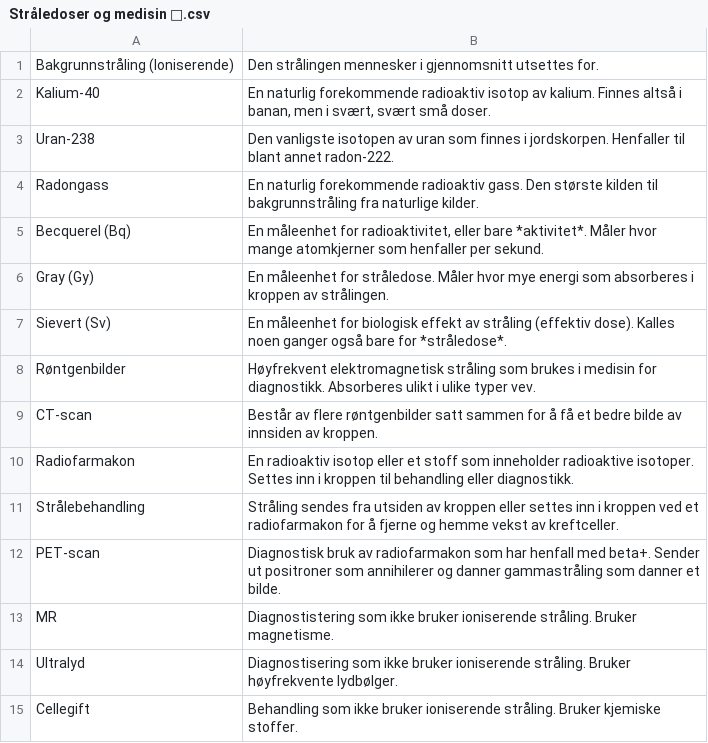
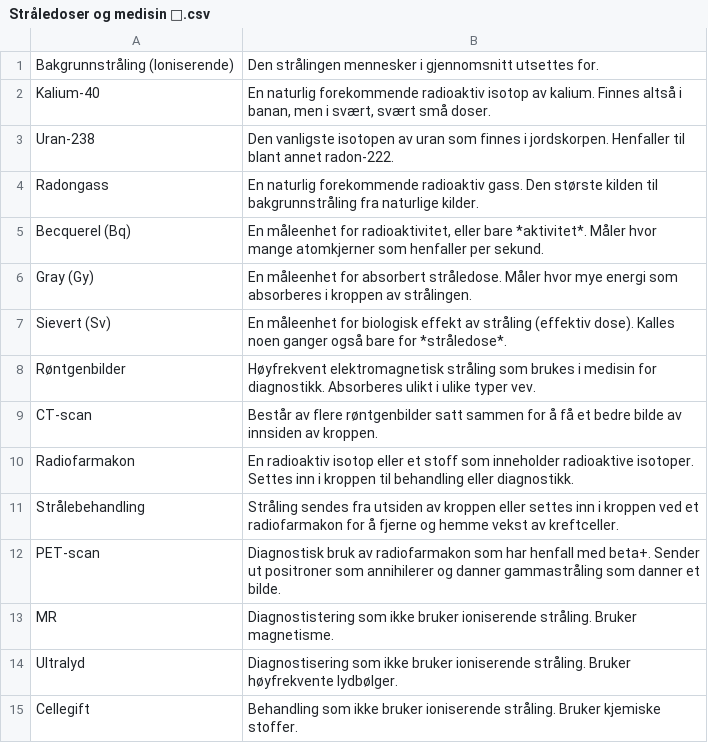
Before and after one commit to tobiasmelbo/flashcards, a CSV file: flashcards/Stråledoser og medisin 🩻.csv, drawn as a sheet.

Commit message:
Lagt til flashcards om DNA + Liten endring i stråledoser.

```diff
--- a/flashcards/Stråledoser og medisin 🩻.csv
+++ b/flashcards/Stråledoser og medisin 🩻.csv
@@ -5,3 +5,3 @@ Radongass;En naturlig forekommende radioaktiv gass. Den største kilden til bakg
 Becquerel (Bq);En måleenhet for radioaktivitet, eller bare *aktivitet*. Måler hvor mange atomkjerner som henfaller per sekund.
-Gray (Gy);En måleenhet for stråledose. Måler hvor mye energi som absorberes i kroppen av strålingen.
+Gray (Gy);En måleenhet for absorbert stråledose. Måler hvor mye energi som absorberes i kroppen av strålingen.
 Sievert (Sv);En måleenhet for biologisk effekt av stråling (effektiv dose). Kalles noen ganger også bare for *stråledose*.
```
